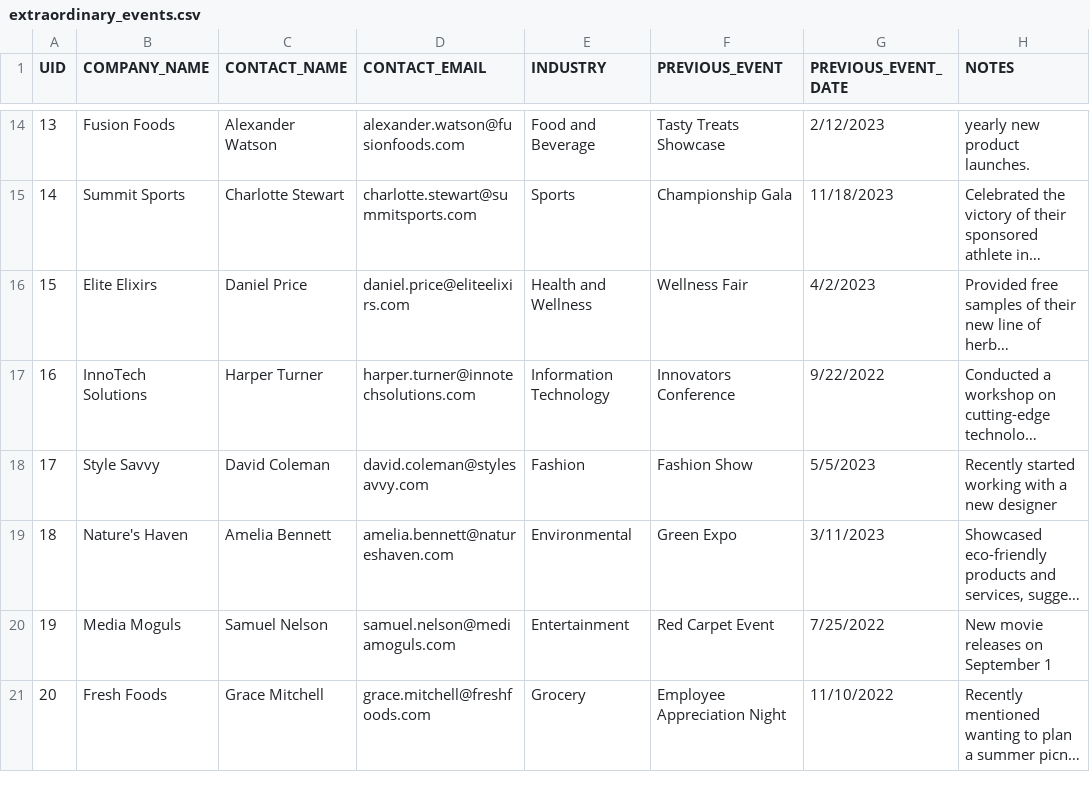
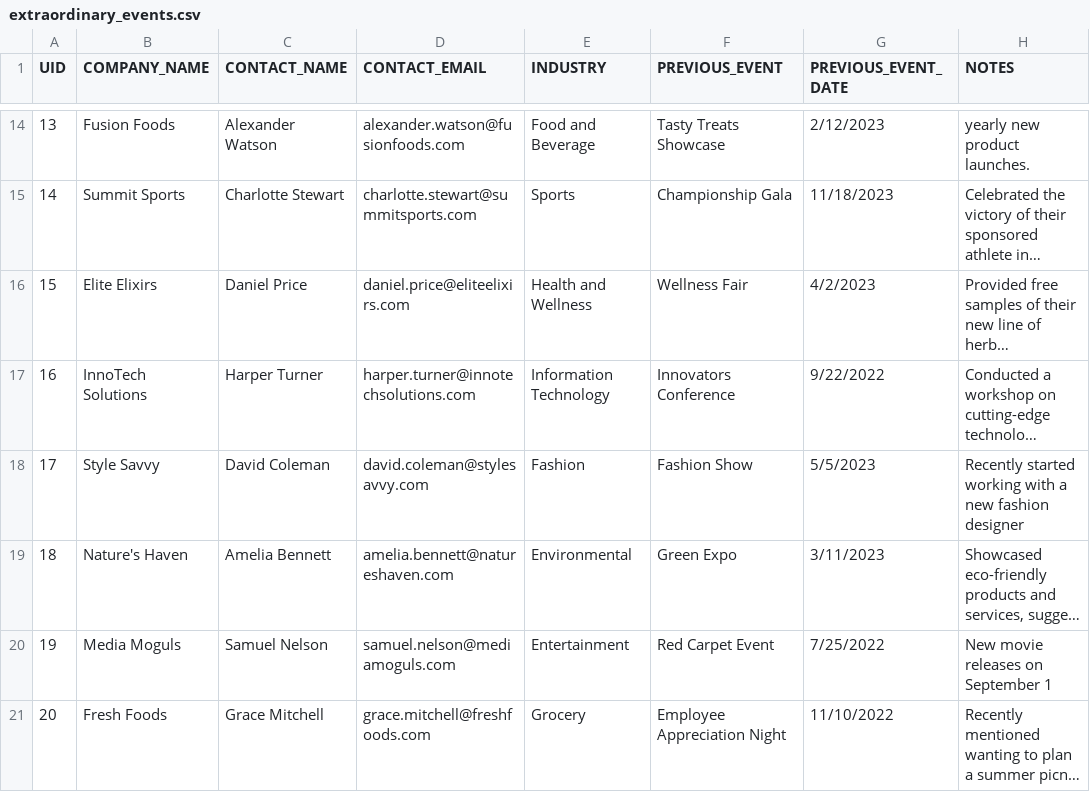
Before and after one commit to phdata/ai-marketing-emails, a CSV file: extraordinary_events.csv, drawn as a sheet; only a part is shown, gaps mark what is left out; long unchanged cells end in …; the diff names each change by its address in the sheet, - before the commit and + after, or states it on an @@ line.

Commit message:
update README, update response formatting add notes to application

```diff
--- a/extraordinary_events.csv
+++ b/extraordinary_events.csv
-H18 (NOTES): …a new designer
+H18 (NOTES): …a new fashion designer
```
Also changed, not shown: 5 other files.
